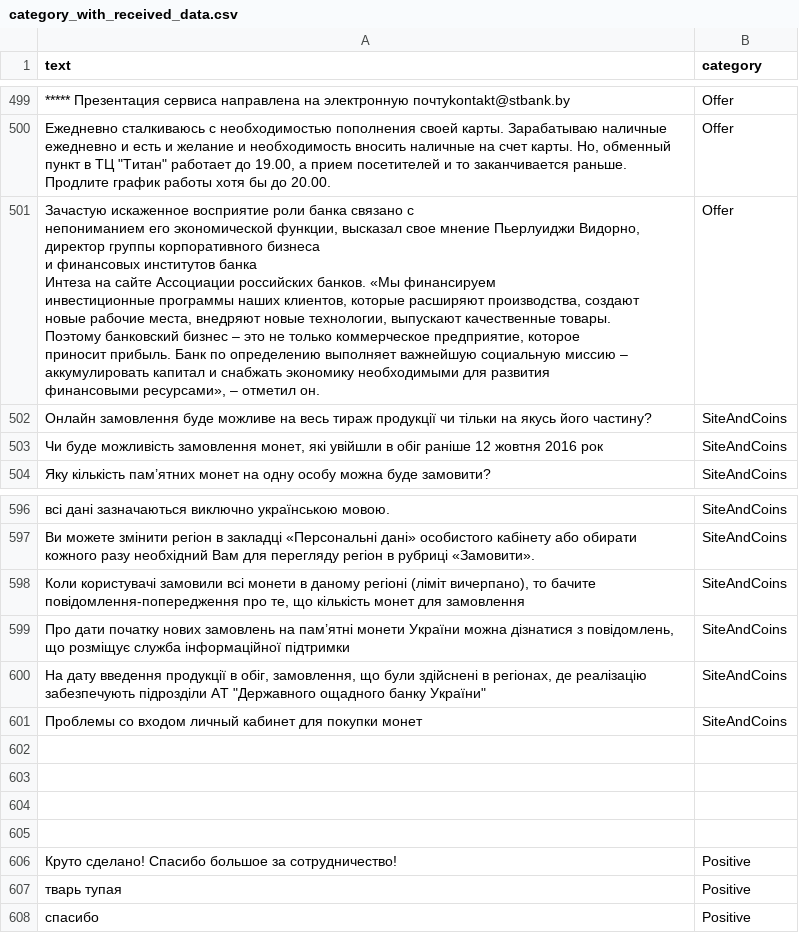
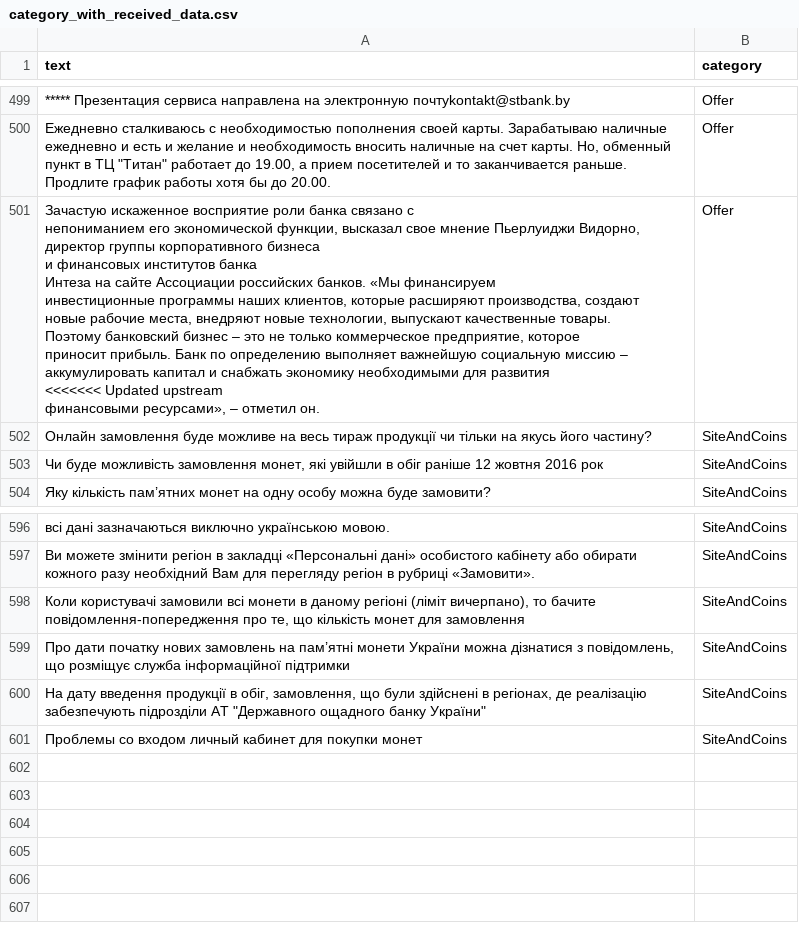
Before and after one commit to YuliaChornenko/NBU-project-1, a CSV file: data/category_with_received_data.csv, drawn as a sheet; only a part is shown, gaps mark what is left out; ↵ is a line break in a cell; the diff names each change by its address in the sheet, - before the commit and + after, or states it on an @@ line.

```diff
--- a/data/category_with_received_data.csv
+++ b/data/category_with_received_data.csv
-A501 (text): …для развития ↵ финансовыми ресурсами»,…
+A501 (text): …для развития ↵ <<<<<<< Updated upstream ↵ финансовыми ресурсами»,…
-row 602: (empty)
-row 603: (empty)
-row 604: (empty)
-row 605: (empty)
-row 606: Круто сделано! Спасибо большое за сотрудничество! | Positive
-row 607: тварь тупая | Positive
-row 608: спасибо | Positive
```
Also changed, not shown: 1 other file.
